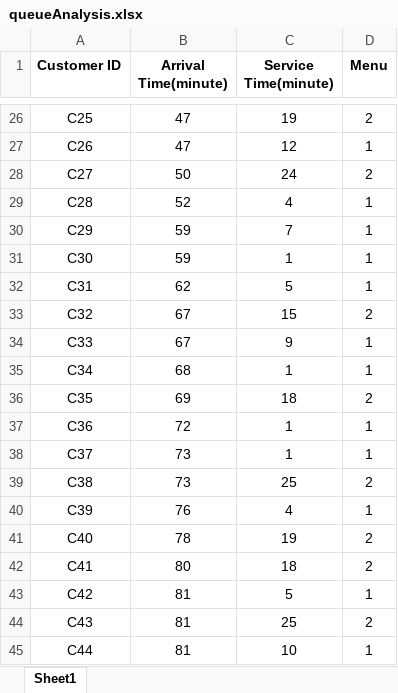
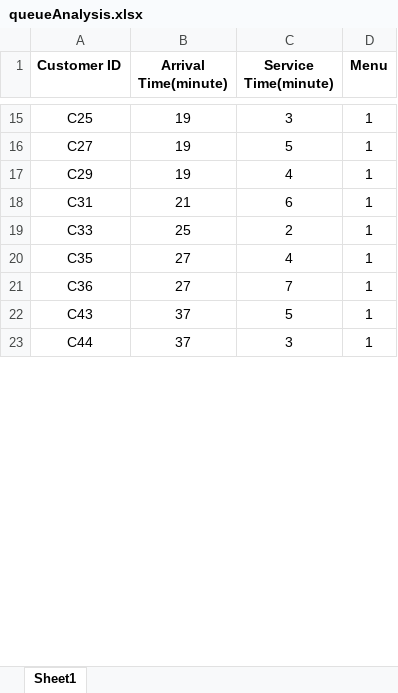
Before and after one commit to Faizan59khan/OR-Simulation-Project, an Excel workbook: Backend/File/queueAnalysis.xlsx, sheet Sheet1, drawn as a sheet; only a part is shown, gaps mark what is left out; values as stored, in another font and other column widths than the file's, no borders; removed rows and columns are numbered as before the commit, all else as after; the diff covers the shown part only; the diff names each change by its address in the sheet, - before the commit and + after, or states it on an @@ line.

```diff
--- a/Backend/File/queueAnalysis.xlsx (sheet Sheet1)
+++ b/Backend/File/queueAnalysis.xlsx (sheet Sheet1)
-B15 (Arrival Time(minute)): 47
+B15 (Arrival Time(minute)): 19
-C15 (Service Time(minute)): 19
+C15 (Service Time(minute)): 3
-D15 (Menu): 2
+D15 (Menu): 1
-row 27: C26 | 47 | 12 | 1
-B16 (Arrival Time(minute)): 50
+B16 (Arrival Time(minute)): 19
-C16 (Service Time(minute)): 24
+C16 (Service Time(minute)): 5
-D16 (Menu): 2
+D16 (Menu): 1
-row 29: C28 | 52 | 4 | 1
-B17 (Arrival Time(minute)): 59
+B17 (Arrival Time(minute)): 19
-C17 (Service Time(minute)): 7
+C17 (Service Time(minute)): 4
-row 31: C30 | 59 | 1 | 1
-B18 (Arrival Time(minute)): 62
+B18 (Arrival Time(minute)): 21
-C18 (Service Time(minute)): 5
+C18 (Service Time(minute)): 6
-row 33: C32 | 67 | 15 | 2
-B19 (Arrival Time(minute)): 67
+B19 (Arrival Time(minute)): 25
-C19 (Service Time(minute)): 9
+C19 (Service Time(minute)): 2
-row 35: C34 | 68 | 1 | 1
-B20 (Arrival Time(minute)): 69
+B20 (Arrival Time(minute)): 27
-C20 (Service Time(minute)): 18
+C20 (Service Time(minute)): 4
-D20 (Menu): 2
+D20 (Menu): 1
-B21 (Arrival Time(minute)): 72
+B21 (Arrival Time(minute)): 27
-C21 (Service Time(minute)): 1
+C21 (Service Time(minute)): 7
-row 38: C37 | 73 | 1 | 1
-row 39: C38 | 73 | 25 | 2
-row 40: C39 | 76 | 4 | 1
-row 41: C40 | 78 | 19 | 2
-row 42: C41 | 80 | 18 | 2
-row 43: C42 | 81 | 5 | 1
-B22:B23 (Arrival Time(minute)): 81
+B22:B23 (Arrival Time(minute)): 37
-C22 (Service Time(minute)): 25
+C22 (Service Time(minute)): 5
-D22 (Menu): 2
+D22 (Menu): 1
-C23 (Service Time(minute)): 10
+C23 (Service Time(minute)): 3
```
Also changed, not shown: 156 removed rows and 61 edited cells elsewhere in this sheet, 19 other files.
